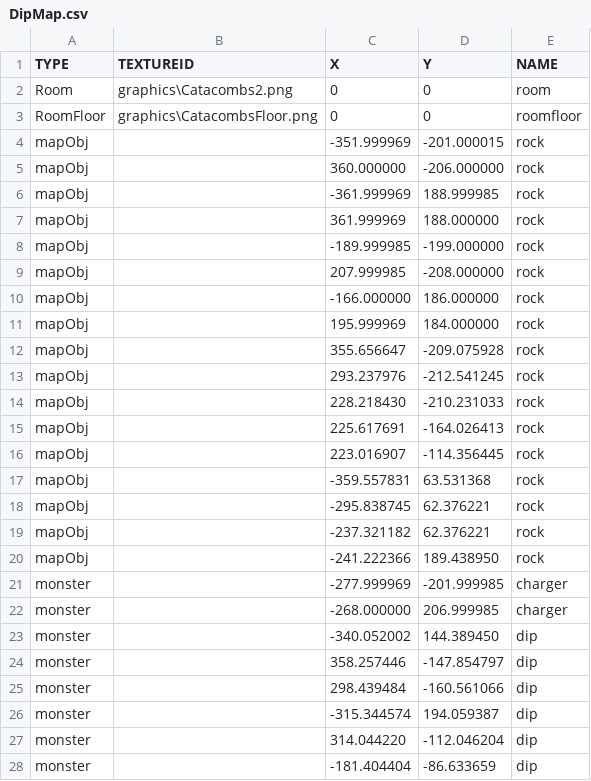
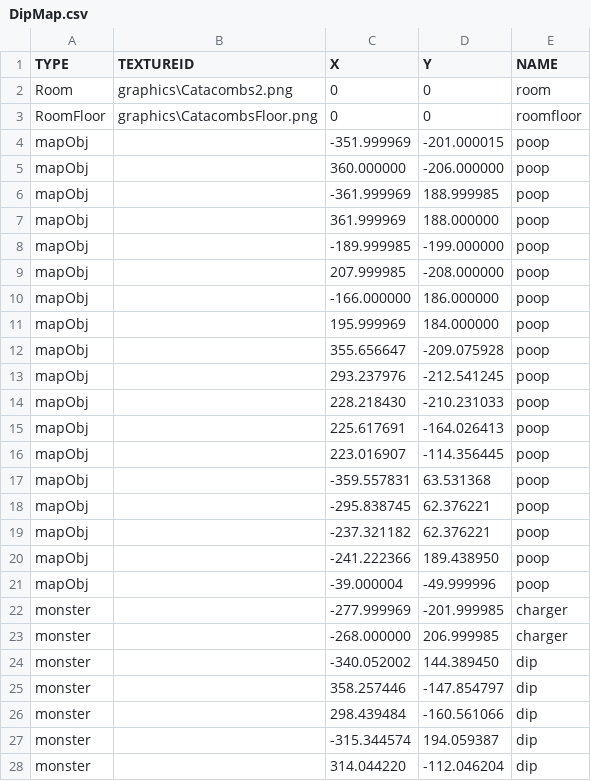
Before and after one commit to Kim-coding/Isaac, a CSV file: Isaac Bin/map/DipMap.csv, drawn as a sheet; only a part is shown; the shorter side is filled out with more unchanged rows.

```diff
--- a/Isaac Bin/map/DipMap.csv
+++ b/Isaac Bin/map/DipMap.csv
@@ -3,19 +3,20 @@ Room,graphics\Catacombs2.png,0,0,room
 RoomFloor,graphics\CatacombsFloor.png,0,0,roomfloor
-mapObj,,-351.999969,-201.000015,rock
-mapObj,,360.000000,-206.000000,rock
-mapObj,,-361.999969,188.999985,rock
-mapObj,,361.999969,188.000000,rock
-mapObj,,-189.999985,-199.000000,rock
-mapObj,,207.999985,-208.000000,rock
-mapObj,,-166.000000,186.000000,rock
-mapObj,,195.999969,184.000000,rock
-mapObj,,355.656647,-209.075928,rock
-mapObj,,293.237976,-212.541245,rock
-mapObj,,228.218430,-210.231033,rock
-mapObj,,225.617691,-164.026413,rock
-mapObj,,223.016907,-114.356445,rock
-mapObj,,-359.557831,63.531368,rock
-mapObj,,-295.838745,62.376221,rock
-mapObj,,-237.321182,62.376221,rock
-mapObj,,-241.222366,189.438950,rock
+mapObj,,-351.999969,-201.000015,poop
+mapObj,,360.000000,-206.000000,poop
+mapObj,,-361.999969,188.999985,poop
+mapObj,,361.999969,188.000000,poop
+mapObj,,-189.999985,-199.000000,poop
+mapObj,,207.999985,-208.000000,poop
+mapObj,,-166.000000,186.000000,poop
+mapObj,,195.999969,184.000000,poop
+mapObj,,355.656647,-209.075928,poop
+mapObj,,293.237976,-212.541245,poop
+mapObj,,228.218430,-210.231033,poop
+mapObj,,225.617691,-164.026413,poop
+mapObj,,223.016907,-114.356445,poop
+mapObj,,-359.557831,63.531368,poop
+mapObj,,-295.838745,62.376221,poop
+mapObj,,-237.321182,62.376221,poop
+mapObj,,-241.222366,189.438950,poop
+mapObj,,-39.000004,-49.999996,poop
 monster,,-277.999969,-201.999985,charger
```
Also changed, not shown: Isaac Bin/map/AttackFlyMap.csv, Isaac Bin/map/DingaMap.csv, 10 other files.
